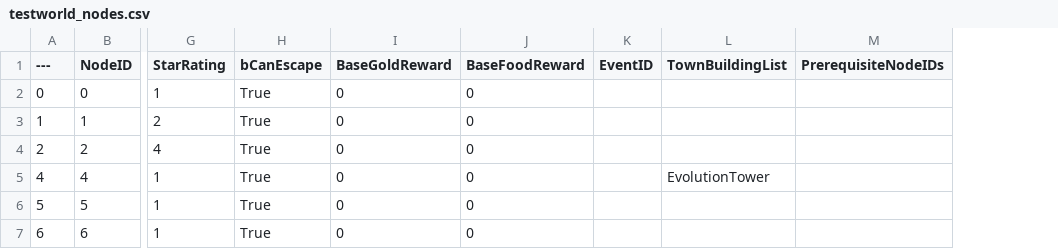
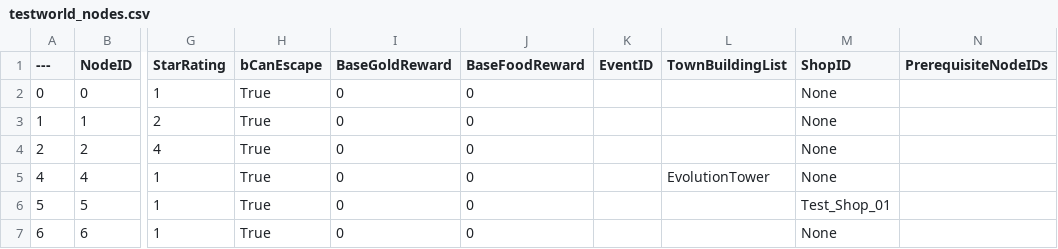
Before and after one commit to LeavesF/LFP2D, a CSV file: Saved/WorldMaps/testworld_nodes.csv, drawn as a sheet; only a part is shown, gaps mark what is left out; the diff names each change by its address in the sheet, - before the commit and + after, or states it on an @@ line.

Commit message:
[+] Add blueprints for shop and relic

```diff
--- a/Saved/WorldMaps/testworld_nodes.csv
+++ b/Saved/WorldMaps/testworld_nodes.csv
+column M (ShopID), rows 2-7: None | None | None | None | Test_Shop_01 | None
```
Also changed, not shown: 7 other files.
